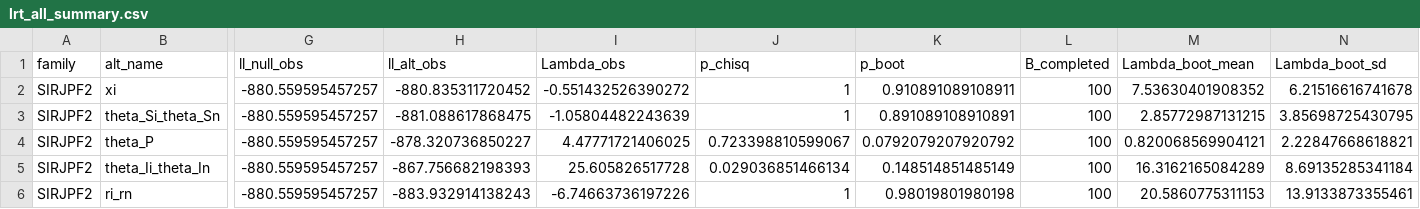
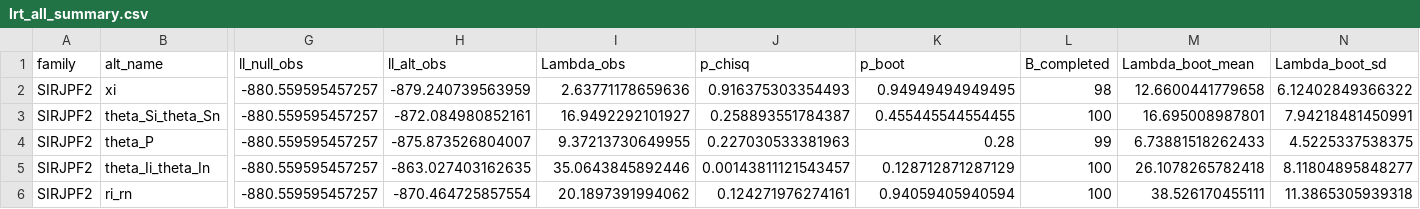
Before and after one commit to Megumi-ybb/Daphnia-ms, a CSV file: daphnia-article/data/lrt_all_summary.csv, drawn as a sheet; only a part is shown, gaps mark what is left out; the diff covers the shown part only; the diff names each change by its address in the sheet, - before the commit and + after, or states it on an @@ line.

```diff
--- a/daphnia-article/data/lrt_all_summary.csv
+++ b/daphnia-article/data/lrt_all_summary.csv
-H2 (ll_alt_obs): -880.835311720452
+H2 (ll_alt_obs): -879.240739563959
-I2 (Lambda_obs): -0.551432526390272
+I2 (Lambda_obs): 2.63771178659636
-J2 (p_chisq): 1
+J2 (p_chisq): 0.916375303354493
-K2 (p_boot): 0.910891089108911
+K2 (p_boot): 0.94949494949495
-L2 (B_completed): 100
+L2 (B_completed): 98
-M2 (Lambda_boot_mean): 7.53630401908352
+M2 (Lambda_boot_mean): 12.6600441779658
-N2 (Lambda_boot_sd): 6.21516616741678
+N2 (Lambda_boot_sd): 6.12402849366322
-H3 (ll_alt_obs): -881.088617868475
+H3 (ll_alt_obs): -872.084980852161
-I3 (Lambda_obs): -1.05804482243639
+I3 (Lambda_obs): 16.9492292101927
-J3 (p_chisq): 1
+J3 (p_chisq): 0.258893551784387
-K3 (p_boot): 0.891089108910891
+K3 (p_boot): 0.455445544554455
-M3 (Lambda_boot_mean): 2.85772987131215
+M3 (Lambda_boot_mean): 16.695008987801
-N3 (Lambda_boot_sd): 3.85698725430795
+N3 (Lambda_boot_sd): 7.94218481450991
-H4 (ll_alt_obs): -878.320736850227
+H4 (ll_alt_obs): -875.873526804007
-I4 (Lambda_obs): 4.47771721406025
+I4 (Lambda_obs): 9.37213730649955
-J4 (p_chisq): 0.723398810599067
+J4 (p_chisq): 0.227030533381963
-K4 (p_boot): 0.0792079207920792
+K4 (p_boot): 0.28
-L4 (B_completed): 100
+L4 (B_completed): 99
-M4 (Lambda_boot_mean): 0.820068569904121
+M4 (Lambda_boot_mean): 6.73881518262433
-N4 (Lambda_boot_sd): 2.22847668618821
+N4 (Lambda_boot_sd): 4.5225337538375
-H5 (ll_alt_obs): -867.756682198393
+H5 (ll_alt_obs): -863.027403162635
-I5 (Lambda_obs): 25.605826517728
+I5 (Lambda_obs): 35.0643845892446
-J5 (p_chisq): 0.029036851466134
+J5 (p_chisq): 0.00143811121543457
-K5 (p_boot): 0.148514851485149
+K5 (p_boot): 0.128712871287129
-M5 (Lambda_boot_mean): 16.3162165084289
+M5 (Lambda_boot_mean): 26.1078265782418
-N5 (Lambda_boot_sd): 8.69135285341184
+N5 (Lambda_boot_sd): 8.11804895848277
-H6 (ll_alt_obs): -883.932914138243
+H6 (ll_alt_obs): -870.464725857554
-I6 (Lambda_obs): -6.74663736197226
+I6 (Lambda_obs): 20.1897391994062
-J6 (p_chisq): 1
+J6 (p_chisq): 0.124271976274161
-K6 (p_boot): 0.98019801980198
+K6 (p_boot): 0.94059405940594
-M6 (Lambda_boot_mean): 20.5860775311153
+M6 (Lambda_boot_mean): 38.526170455111
-N6 (Lambda_boot_sd): 13.9133873355461
+N6 (Lambda_boot_sd): 11.3865305939318
```
Also changed, not shown: 11 edited cells elsewhere in this file, Mixed-species/SIRJPF2/bootstrap_lrt/bootstrap_pvalues.csv, 14 other files.
